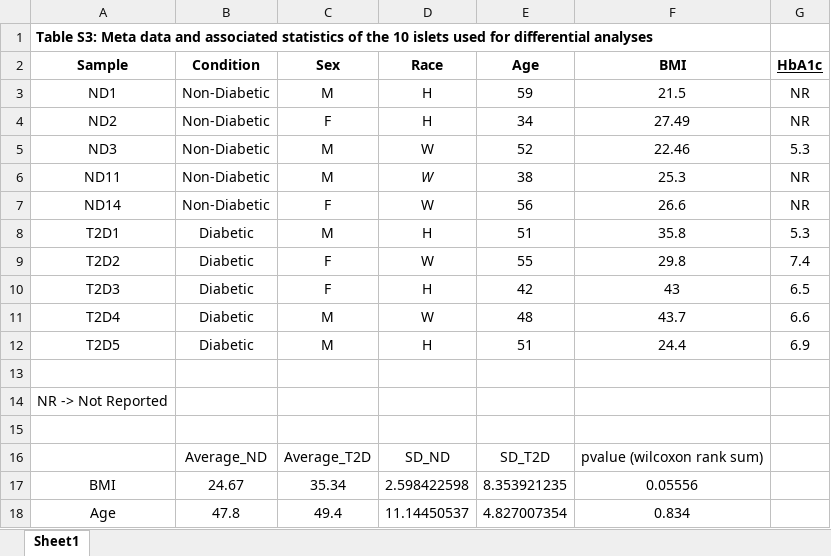
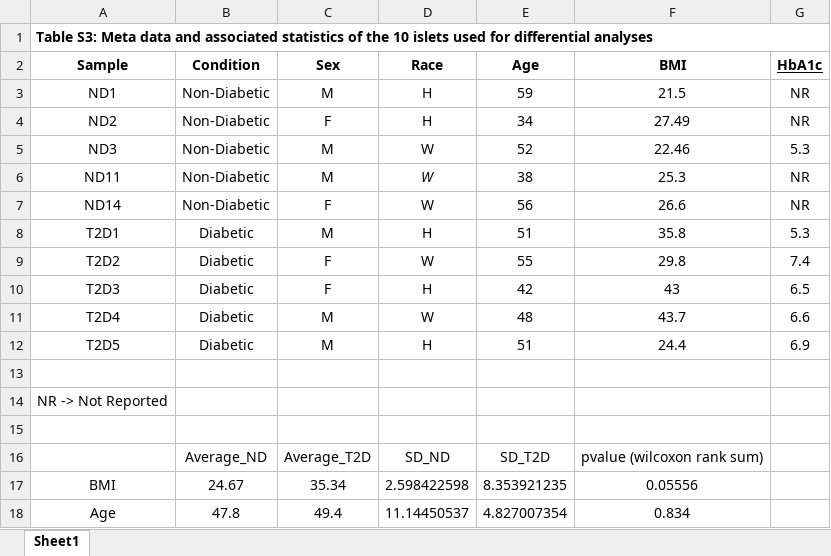
Before and after one commit to UcarLab/DiabetesSubmission, an Excel workbook: Supplementary_Tables/Table S3.xlsx, sheet Sheet1, drawn as a sheet; values as stored, in another font and other column widths than the file's, no borders; the diff names each change by its address in the sheet, - before the commit and + after, or states it on an @@ line.

```diff
--- a/Supplementary_Tables/Table S3.xlsx (sheet Sheet1)
+++ b/Supplementary_Tables/Table S3.xlsx (sheet Sheet1)
+A1:G1 merged
```
Also changed, not shown: Supplementary_Tables/Table S2.xlsx, Supplementary_Tables/Table S4.xlsx, 5 other files.
